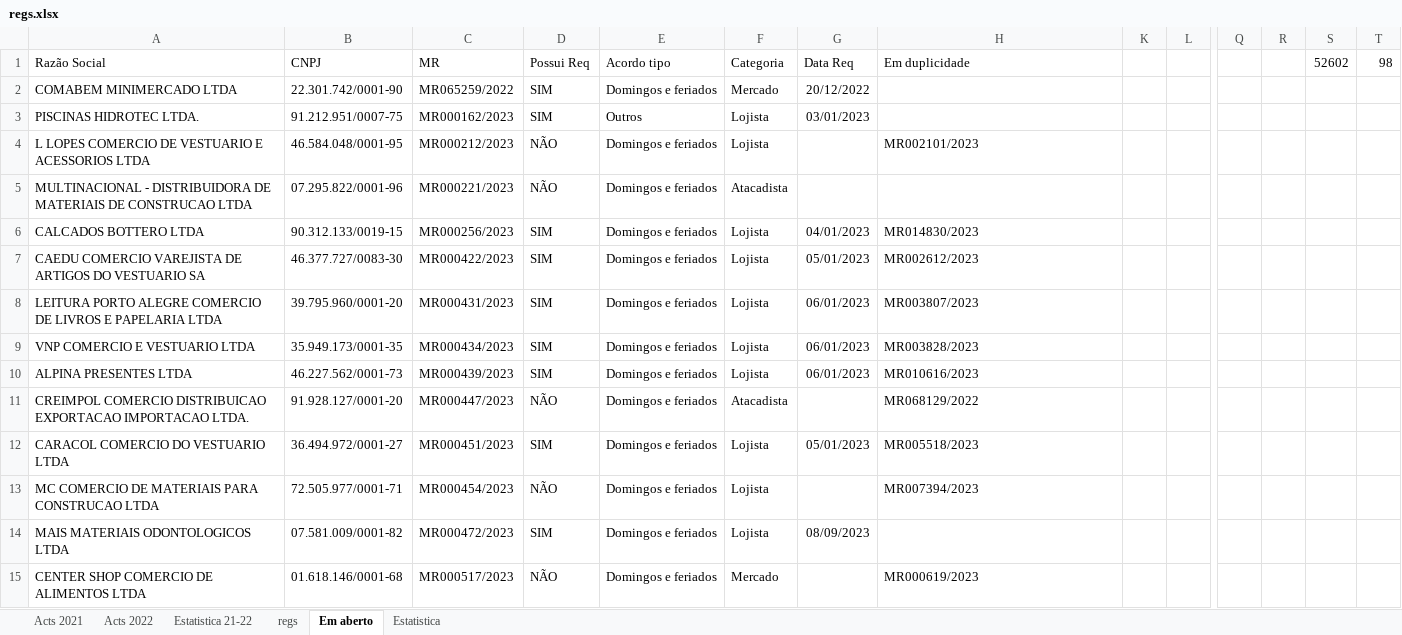
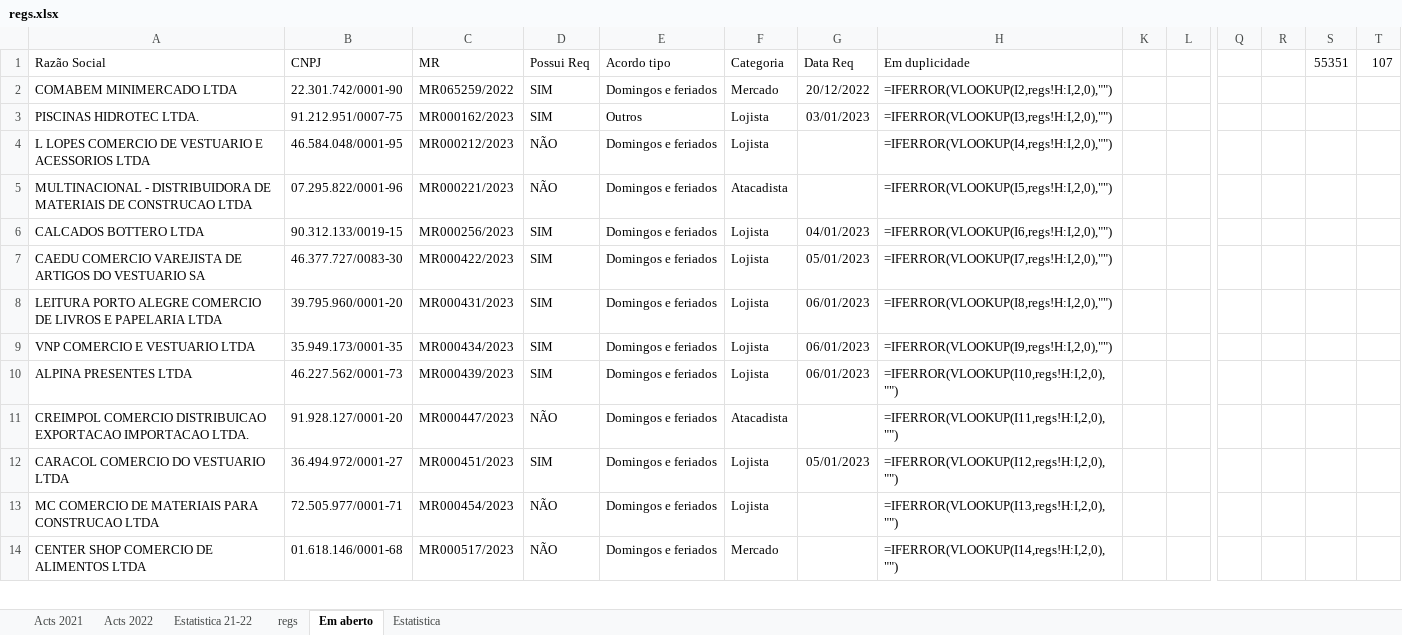
Before and after one commit to HlDANN/actsdist, an Excel workbook: regs.xlsx, sheet Em aberto, drawn as a sheet; only a part is shown, gaps mark what is left out; values as stored, in another font and other column widths than the file's, no borders; formulas without a stored value are shown as written; conditional formats not drawn; removed rows and columns are numbered as before the commit, all else as after; rows hold the shown columns only; the diff covers the shown part only; the diff names each change by its address in the sheet, - before the commit and + after, or states it on an @@ line.

```diff
--- a/regs.xlsx (sheet Em aberto)
+++ b/regs.xlsx (sheet Em aberto)
-S1: 52602
+S1: 55351
-T1: 98
+T1: 107
-H2 (Em duplicidade): (empty)
+H2 (Em duplicidade): =IFERROR(VLOOKUP(I2,regs!H:I,2,0),"")
-H3 (Em duplicidade): (empty)
+H3 (Em duplicidade): =IFERROR(VLOOKUP(I3,regs!H:I,2,0),"")
-H4 (Em duplicidade): MR002101/2023
+H4 (Em duplicidade): =IFERROR(VLOOKUP(I4,regs!H:I,2,0),"")
-H5 (Em duplicidade): (empty)
+H5 (Em duplicidade): =IFERROR(VLOOKUP(I5,regs!H:I,2,0),"")
-H6 (Em duplicidade): MR014830/2023
+H6 (Em duplicidade): =IFERROR(VLOOKUP(I6,regs!H:I,2,0),"")
-H7 (Em duplicidade): MR002612/2023
+H7 (Em duplicidade): =IFERROR(VLOOKUP(I7,regs!H:I,2,0),"")
-H8 (Em duplicidade): MR003807/2023
+H8 (Em duplicidade): =IFERROR(VLOOKUP(I8,regs!H:I,2,0),"")
-H9 (Em duplicidade): MR003828/2023
+H9 (Em duplicidade): =IFERROR(VLOOKUP(I9,regs!H:I,2,0),"")
-H10 (Em duplicidade): MR010616/2023
+H10 (Em duplicidade): =IFERROR(VLOOKUP(I10,regs!H:I,2,0),"")
-H11 (Em duplicidade): MR068129/2022
+H11 (Em duplicidade): =IFERROR(VLOOKUP(I11,regs!H:I,2,0),"")
-H12 (Em duplicidade): MR005518/2023
+H12 (Em duplicidade): =IFERROR(VLOOKUP(I12,regs!H:I,2,0),"")
-H13 (Em duplicidade): MR007394/2023
+H13 (Em duplicidade): =IFERROR(VLOOKUP(I13,regs!H:I,2,0),"")
-row 14: MAIS MATERIAIS ODONTOLOGICOS LTDA | 07.581.009/0001-82 | MR000472/2023 | SIM | Domingos e feriados | Lojista | 08/09/2023
-H14 (Em duplicidade): MR000619/2023
+H14 (Em duplicidade): =IFERROR(VLOOKUP(I14,regs!H:I,2,0),"")
```
Also changed, not shown: other rows of this sheet, sheet regs, sheet Acts 2021, sheet Estatistica, hidden cells, charts or pictures, 1 other file.
